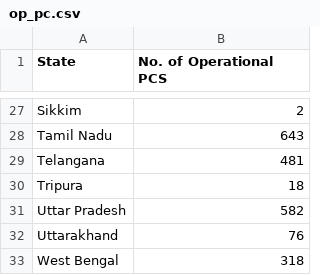
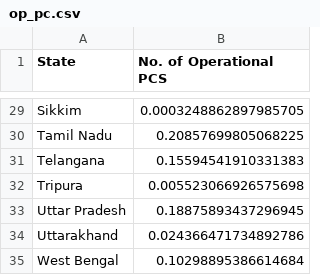
Before and after one commit to dietadestina/PA_EVCast, a CSV file: op_pc.csv, drawn as a sheet; only a part is shown, gaps mark what is left out; addresses are those after the commit; the diff covers the shown part only; the diff names each change by its address in the sheet, - before the commit and + after, or states it on an @@ line.

```diff
--- a/op_pc.csv
+++ b/op_pc.csv
-B29 (No. of Operational PCS): 2
+B29 (No. of Operational PCS): 0.0003248862897985705
-B30 (No. of Operational PCS): 643
+B30 (No. of Operational PCS): 0.20857699805068225
-B31 (No. of Operational PCS): 481
+B31 (No. of Operational PCS): 0.15594541910331383
-B32 (No. of Operational PCS): 18
+B32 (No. of Operational PCS): 0.005523066926575698
-B33 (No. of Operational PCS): 582
+B33 (No. of Operational PCS): 0.18875893437296945
-B34 (No. of Operational PCS): 76
+B34 (No. of Operational PCS): 0.024366471734892786
-B35 (No. of Operational PCS): 318
+B35 (No. of Operational PCS): 0.10298895386614684
```
Also changed, not shown: 2 added rows and 25 edited cells elsewhere in this file.
